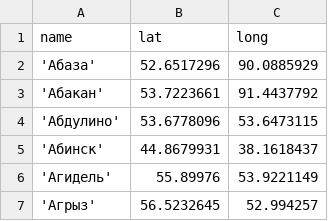
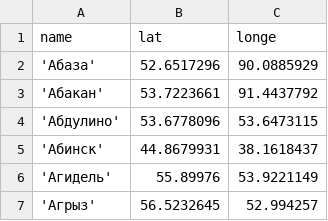
Before and after one commit to htmlacademy-yii/1261731-task-force-1, a CSV file: data/cities.csv, drawn as a sheet; only a part is shown.

```diff
--- a/data/cities.csv
+++ b/data/cities.csv
@@ -1,2 +1,2 @@
-name,lat,long
+name,lat,longe
 'Абаза',52.6517296,90.0885929
```
Also changed, not shown: data/categories.csv, data/profiles.csv, 11 other files.
